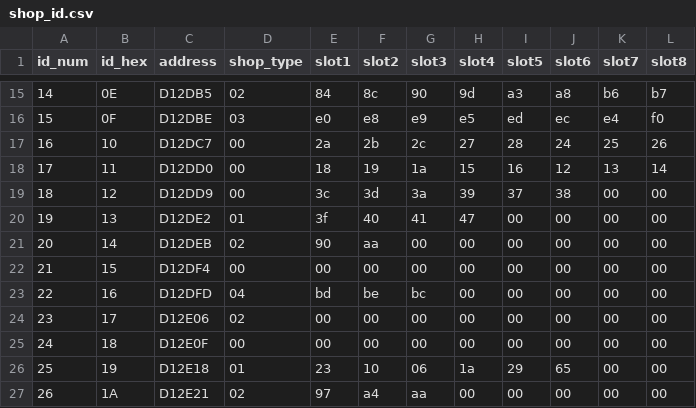
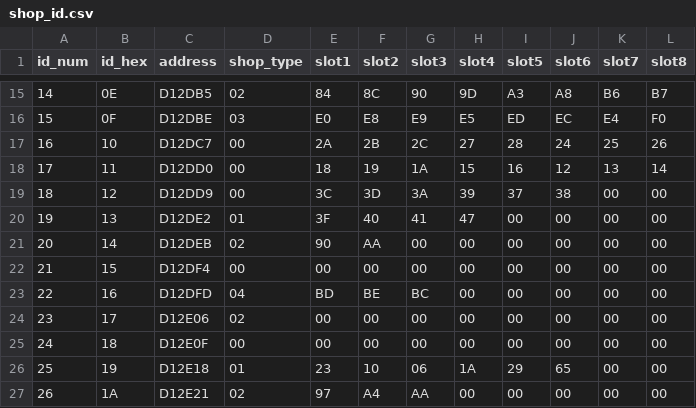
Before and after one commit to caerulius/FFVCareerDay, a CSV file: data/shop_id.csv, drawn as a sheet; only a part is shown, gaps mark what is left out; the diff covers the shown part only.

```diff
--- a/data/shop_id.csv
+++ b/data/shop_id.csv
@@ -15,13 +15,13 @@ id_num,id_hex,address,shop_type,slot1,slot2,slot3,slot4,slot5,slot6,slot7,slot8
-14,0E,D12DB5,02,84,8c,90,9d,a3,a8,b6,b7
-15,0F,D12DBE,03,e0,e8,e9,e5,ed,ec,e4,f0
-16,10,D12DC7,00,2a,2b,2c,27,28,24,25,26
-17,11,D12DD0,00,18,19,1a,15,16,12,13,14
-18,12,D12DD9,00,3c,3d,3a,39,37,38,00,00
-19,13,D12DE2,01,3f,40,41,47,00,00,00,00
-20,14,D12DEB,02,90,aa,00,00,00,00,00,00
+14,0E,D12DB5,02,84,8C,90,9D,A3,A8,B6,B7
+15,0F,D12DBE,03,E0,E8,E9,E5,ED,EC,E4,F0
+16,10,D12DC7,00,2A,2B,2C,27,28,24,25,26
+17,11,D12DD0,00,18,19,1A,15,16,12,13,14
+18,12,D12DD9,00,3C,3D,3A,39,37,38,00,00
+19,13,D12DE2,01,3F,40,41,47,00,00,00,00
+20,14,D12DEB,02,90,AA,00,00,00,00,00,00
 21,15,D12DF4,00,00,00,00,00,00,00,00,00
-22,16,D12DFD,04,bd,be,bc,00,00,00,00,00
+22,16,D12DFD,04,BD,BE,BC,00,00,00,00,00
 23,17,D12E06,02,00,00,00,00,00,00,00,00
 24,18,D12E0F,00,00,00,00,00,00,00,00,00
-25,19,D12E18,01,23,10,06,1a,29,65,00,00
-26,1A,D12E21,02,97,a4,aa,00,00,00,00,00
+25,19,D12E18,01,23,10,06,1A,29,65,00,00
+26,1A,D12E21,02,97,A4,AA,00,00,00,00,00
```
Also changed, not shown: 159 edited cells elsewhere in this file, 1 other file.
